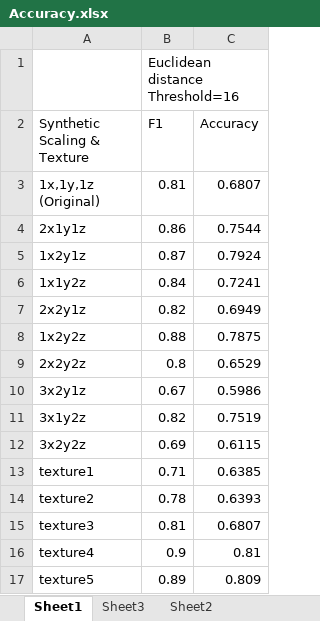
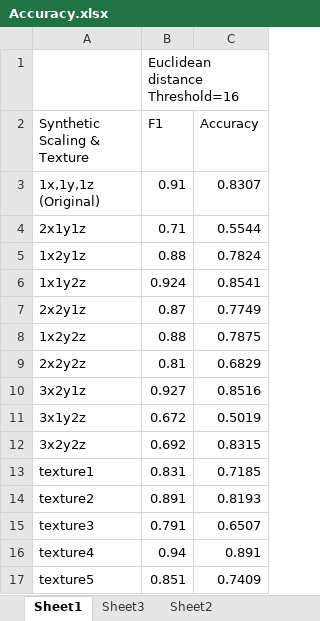
Before and after one commit to Hosseinfatho/SSGAT, an Excel workbook: Groundtruth/Accuracy.xlsx, sheet Sheet1, drawn as a sheet; values as stored, in another font and other column widths than the file's, no borders; the diff names each change by its address in the sheet, - before the commit and + after, or states it on an @@ line.

Commit message:
create synthetich data and evaluate euclidean dist

```diff
--- a/Groundtruth/Accuracy.xlsx (sheet Sheet1)
+++ b/Groundtruth/Accuracy.xlsx (sheet Sheet1)
-B3 (F1): 0.81
+B3 (F1): 0.91
-C3 (Accuracy): 0.6807
+C3 (Accuracy): 0.8307
-B4 (F1): 0.86
+B4 (F1): 0.71
-C4 (Accuracy): 0.7544
+C4 (Accuracy): 0.5544
-B5 (F1): 0.87
+B5 (F1): 0.88
-C5 (Accuracy): 0.7924
+C5 (Accuracy): 0.7824
-B6 (F1): 0.84
+B6 (F1): 0.924
-C6 (Accuracy): 0.7241
+C6 (Accuracy): 0.8541
-B7 (F1): 0.82
+B7 (F1): 0.87
-C7 (Accuracy): 0.6949
+C7 (Accuracy): 0.7749
-B9 (F1): 0.8
+B9 (F1): 0.81
-C9 (Accuracy): 0.6529
+C9 (Accuracy): 0.6829
-B10 (F1): 0.67
+B10 (F1): 0.927
-C10 (Accuracy): 0.5986
+C10 (Accuracy): 0.8516
-B11 (F1): 0.82
+B11 (F1): 0.672
-C11 (Accuracy): 0.7519
+C11 (Accuracy): 0.5019
-B12 (F1): 0.69
+B12 (F1): 0.692
-C12 (Accuracy): 0.6115
+C12 (Accuracy): 0.8315
-B13 (F1): 0.71
+B13 (F1): 0.831
-C13 (Accuracy): 0.6385
+C13 (Accuracy): 0.7185
-B14 (F1): 0.78
+B14 (F1): 0.891
-C14 (Accuracy): 0.6393
+C14 (Accuracy): 0.8193
-B15 (F1): 0.81
+B15 (F1): 0.791
-C15 (Accuracy): 0.6807
+C15 (Accuracy): 0.6507
-B16 (F1): 0.9
+B16 (F1): 0.94
-C16 (Accuracy): 0.81
+C16 (Accuracy): 0.891
-B17 (F1): 0.89
+B17 (F1): 0.851
-C17 (Accuracy): 0.809
+C17 (Accuracy): 0.7409
```
Also changed, not shown: 19 other files.
